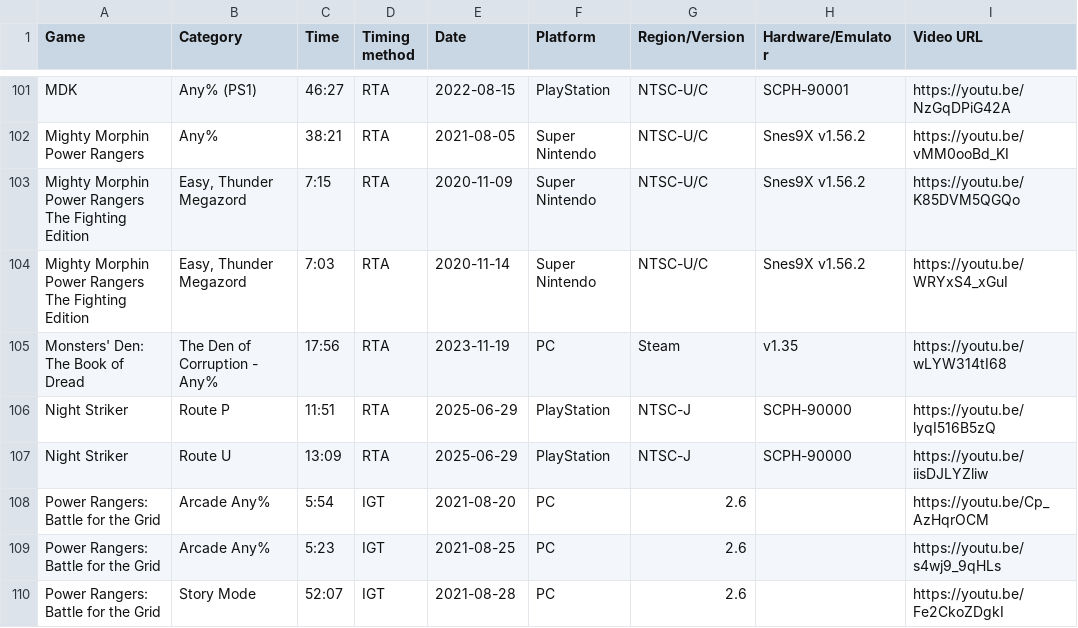
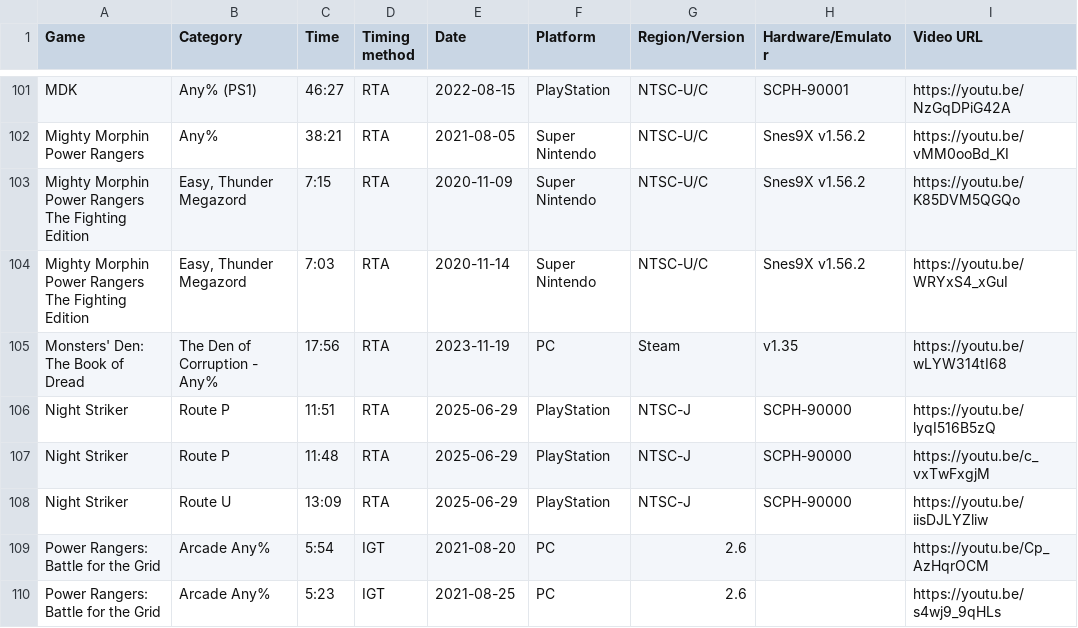
Before and after one commit to AmenAnthem/speedrun-pbs, a CSV file: pbs.csv, drawn as a sheet; only a part is shown, gaps mark what is left out; the shorter side is filled out with more unchanged rows; the diff names each change by its address in the sheet, - before the commit and + after, or states it on an @@ line.

Commit message:
feat: updated PBs

```diff
--- a/pbs.csv
+++ b/pbs.csv
+row 107: Night Striker | Route P | 11:48 | RTA | 2025-06-29 | PlayStation | NTSC-J | SCPH-90000 | https://youtu.be/c_vxTwFxgjM
```
